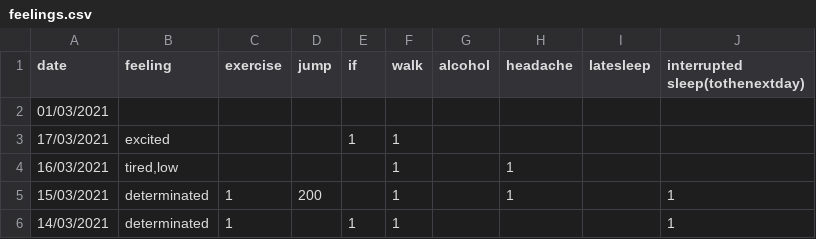
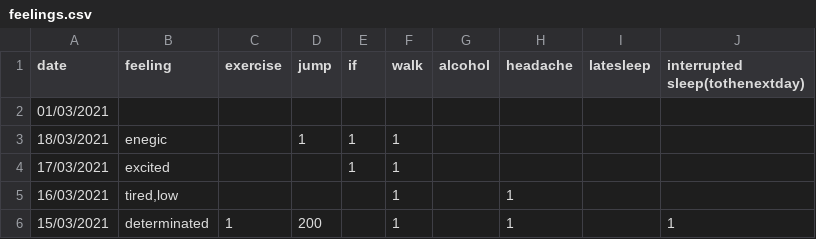
Before and after one commit to Amarilda/KPI, a CSV file: feelings.csv, drawn as a sheet; only a part is shown; the shorter side is filled out with more unchanged rows; the diff names each change by its address in the sheet, - before the commit and + after, or states it on an @@ line.

Commit message:
Update feelings.csv

```diff
--- a/feelings.csv
+++ b/feelings.csv
+row 3: 18/03/2021 | enegic |  | 1 | 1 | 1
```
